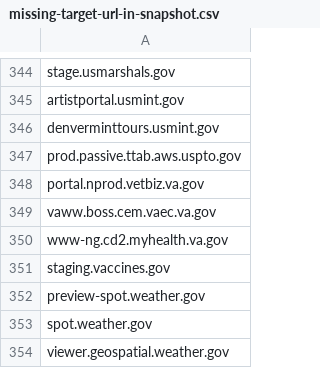
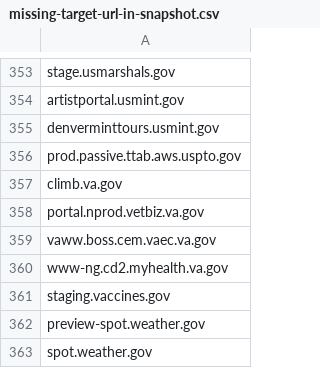
Before and after one commit to GSA/site-scanning-analysis, a CSV file: reports/missing-target-url-in-snapshot.csv, drawn as a sheet; only a part is shown, gaps mark what is left out; the shorter side is filled out with more unchanged rows; the diff covers the shown part only; the diff names each change by its address in the sheet, - before the commit and + after, or states it on an @@ line.

```diff
--- a/reports/missing-target-url-in-snapshot.csv
+++ b/reports/missing-target-url-in-snapshot.csv
+row 357: climb.va.gov
```
Also changed, not shown: 10 added rows and 1 removed row elsewhere in this file.
